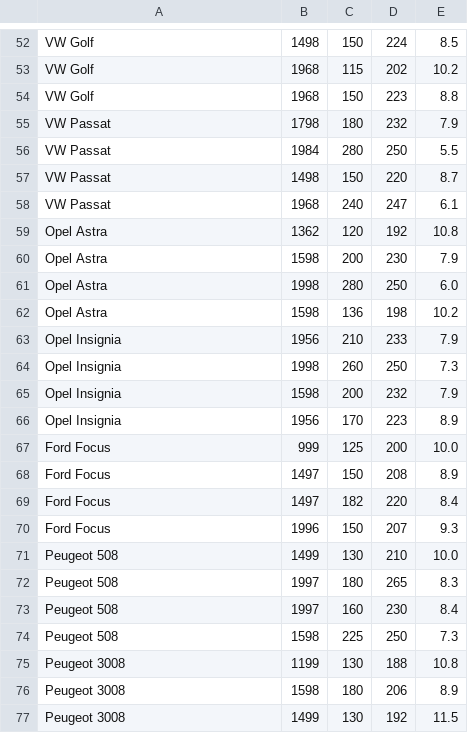
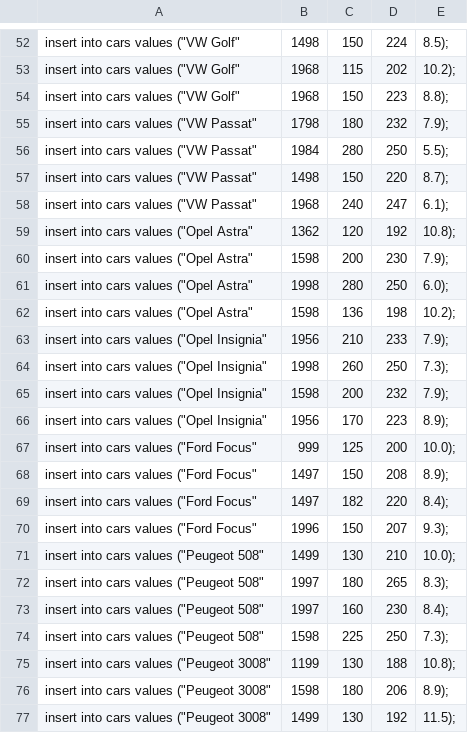
Before and after one commit to CodecoolKRK20173/battle-of-cards-niepokorni, a CSV file: cars.csv, drawn as a sheet; only a part is shown, gaps mark what is left out; the diff covers the shown part only; the diff names each change by its address in the sheet, - before the commit and + after, or states it on an @@ line.

```diff
--- a/cars.csv
+++ b/cars.csv
-A52:A54: VW Golf
+A52:A54: insert into cars values ("VW Golf"
-E52: 8.5
+E52: 8.5);
-E53: 10.2
+E53: 10.2);
-E54: 8.8
+E54: 8.8);
-A55:A58: VW Passat
+A55:A58: insert into cars values ("VW Passat"
-E55: 7.9
+E55: 7.9);
-E56: 5.5
+E56: 5.5);
-E57: 8.7
+E57: 8.7);
-E58: 6.1
+E58: 6.1);
-A59:A62: Opel Astra
+A59:A62: insert into cars values ("Opel Astra"
-E59: 10.8
+E59: 10.8);
-E60: 7.9
+E60: 7.9);
-E61: 6.0
+E61: 6.0);
-E62: 10.2
+E62: 10.2);
-A63:A66: Opel Insignia
+A63:A66: insert into cars values ("Opel Insignia"
-E63: 7.9
+E63: 7.9);
-E64: 7.3
+E64: 7.3);
-E65: 7.9
+E65: 7.9);
-E66: 8.9
+E66: 8.9);
-A67:A70: Ford Focus
+A67:A70: insert into cars values ("Ford Focus"
-E67: 10.0
+E67: 10.0);
-E68: 8.9
+E68: 8.9);
-E69: 8.4
+E69: 8.4);
-E70: 9.3
+E70: 9.3);
-A71:A74: Peugeot 508
+A71:A74: insert into cars values ("Peugeot 508"
-E71: 10.0
+E71: 10.0);
-E72: 8.3
+E72: 8.3);
-E73: 8.4
+E73: 8.4);
-E74: 7.3
+E74: 7.3);
-A75:A77: Peugeot 3008
+A75:A77: insert into cars values ("Peugeot 3008"
-E75: 10.8
+E75: 10.8);
-E76: 8.9
+E76: 8.9);
-E77: 11.5
+E77: 11.5);
```
Also changed, not shown: 148 edited cells elsewhere in this file, 4 other files.
